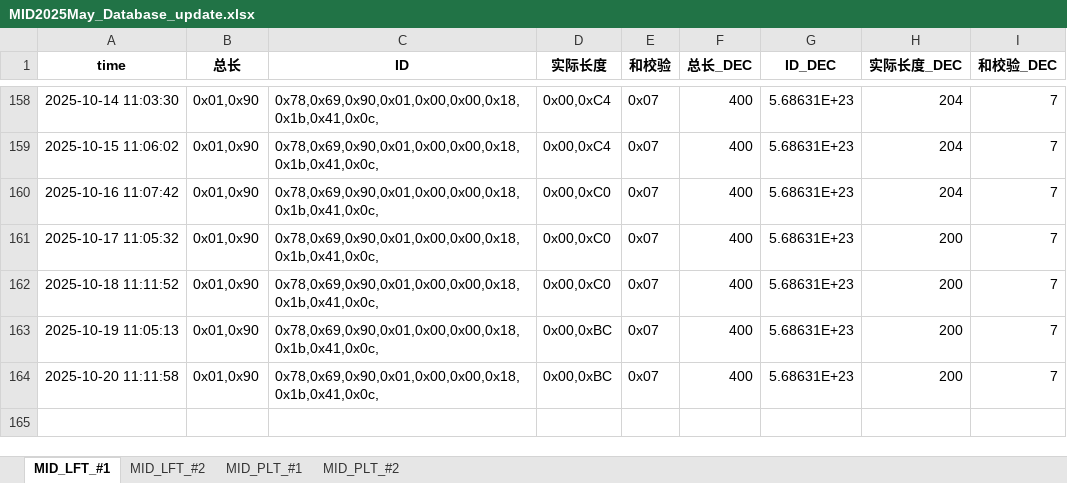
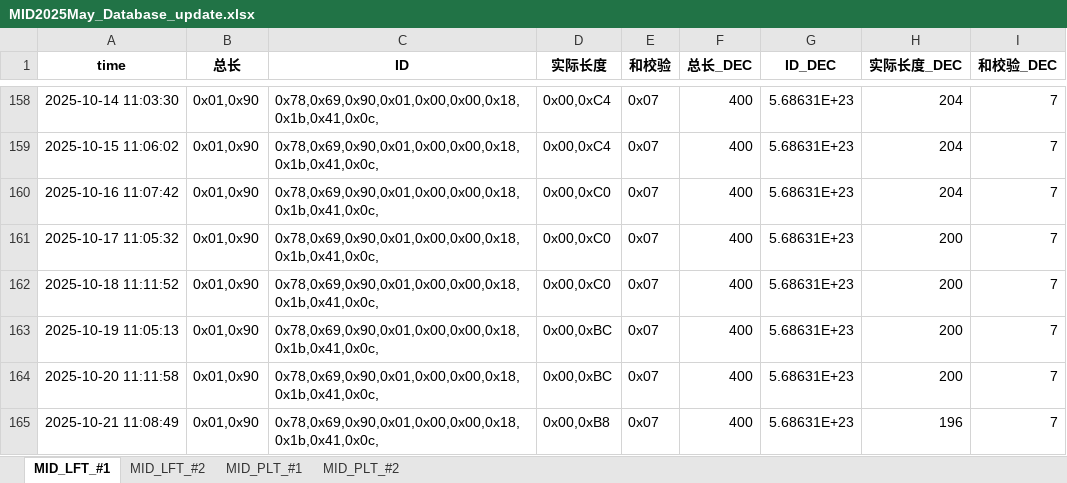
Before and after one commit to weichencsu/millwear_demoapp, an Excel workbook: MID2025May_Database_update.xlsx, sheet MID_LFT_#1, drawn as a sheet; only a part is shown, gaps mark what is left out; values as stored, in another font and other column widths than the file's, no borders; the diff names each change by its address in the sheet, - before the commit and + after, or states it on an @@ line.

```diff
--- a/MID2025May_Database_update.xlsx (sheet MID_LFT_#1)
+++ b/MID2025May_Database_update.xlsx (sheet MID_LFT_#1)
+row 165: 2025-10-21 11:08:49 | 0x01,0x90 | 0x78,0x69,0x90,0x01,0x00,0x00,0x18,0x1b,0x41,0x0c, | 0x00,0xB8 | 0x07 | 400 | 5.68631E+23 | 196 | 7
```
Also changed, not shown: sheet MID_PLT_#2, sheet MID_PLT_#1, sheet MID_LFT_#2.
